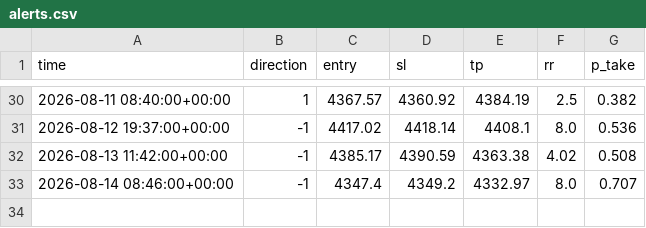
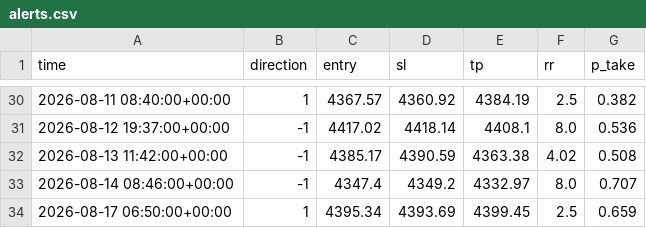
Before and after one commit to adilzhan2/gold-bot, a CSV file: state/alerts.csv, drawn as a sheet; only a part is shown, gaps mark what is left out.

Commit message:
state: новые сетапы (sent.json + alerts.csv)

```diff
--- a/state/alerts.csv
+++ b/state/alerts.csv
@@ -33 +33,2 @@ time,direction,entry,sl,tp,rr,p_take
 2026-08-14 08:46:00+00:00,-1,4347.4,4349.2,4332.97,8.0,0.707
+2026-08-17 06:50:00+00:00,1,4395.34,4393.69,4399.45,2.5,0.659
```
Also changed, not shown: 1 other file.
